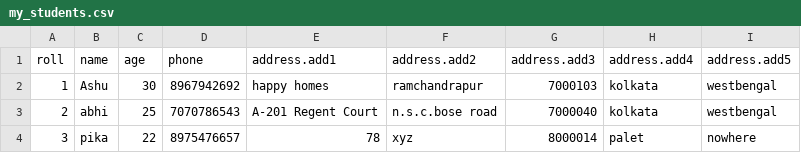
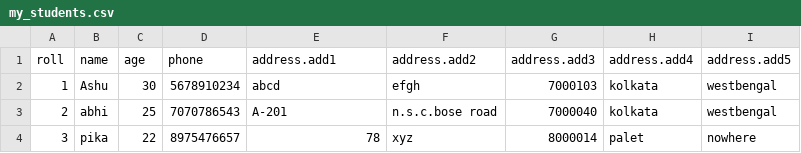
Before and after one commit to ashu-theghosh/csv-data-entry-pipeline, a CSV file: my_students.csv, drawn as a sheet.

Commit message:
Update my_students.csv

```diff
--- a/my_students.csv
+++ b/my_students.csv
@@ -1,4 +1,4 @@
 roll,name,age,phone,address.add1,address.add2,address.add3,address.add4,address.add5
-1,Ashu,30,8967942692,happy homes,ramchandrapur,7000103,kolkata,westbengal
-2,abhi,25,7070786543,A-201 Regent Court,n.s.c.bose road,7000040,kolkata,westbengal
+1,Ashu,30,5678910234,abcd,efgh,7000103,kolkata,westbengal
+2,abhi,25,7070786543,A-201,n.s.c.bose road,7000040,kolkata,westbengal
 3,pika,22,8975476657,78,xyz,8000014,palet,nowhere
```
